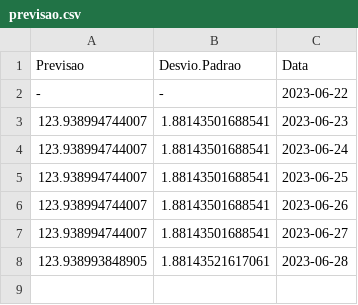
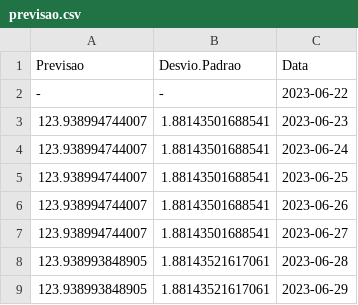
Before and after one commit to Joao-Formigari/Previsao_Series_GOOG, a CSV file: data/previsao.csv, drawn as a sheet.

```diff
--- a/data/previsao.csv
+++ b/data/previsao.csv
@@ -8 +8,2 @@ Previsao,Desvio.Padrao,Data
 123.938993848905,1.88143521617061,2023-06-28
+123.938993848905,1.88143521617061,2023-06-29
```
